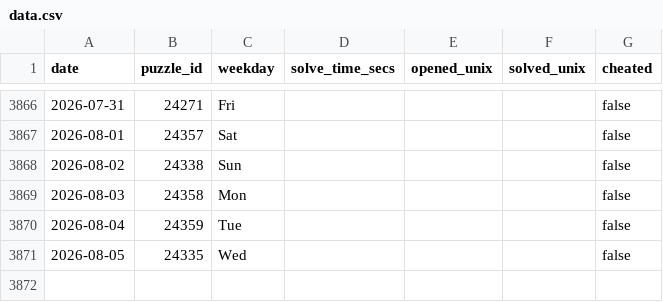
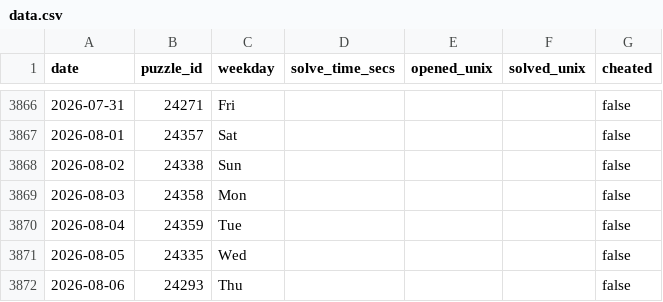
Before and after one commit to samleitermann/NYTMiniScraper, a CSV file: data.csv, drawn as a sheet; only a part is shown, gaps mark what is left out; the diff names each change by its address in the sheet, - before the commit and + after, or states it on an @@ line.

```diff
--- a/data.csv
+++ b/data.csv
+row 3872: 2026-08-06 | 24293 | Thu |  |  |  | false
```
Also changed, not shown: 2 other files.
